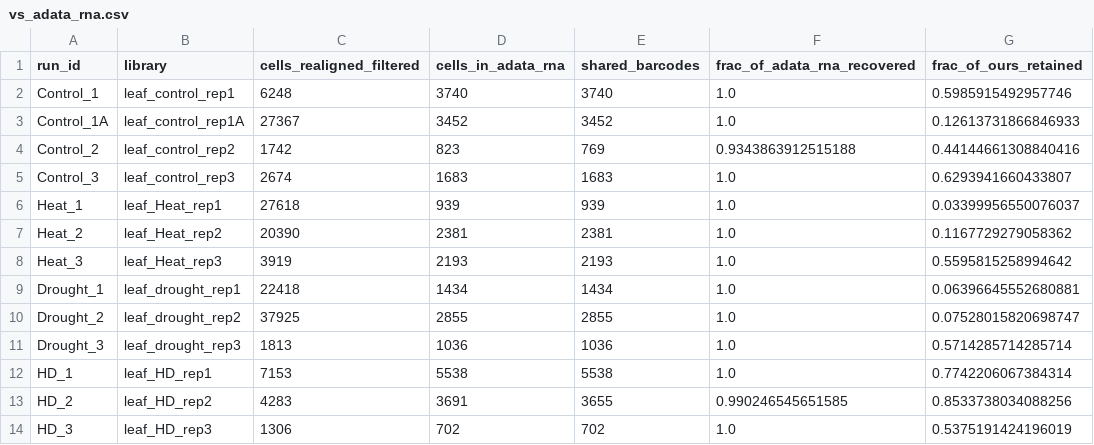
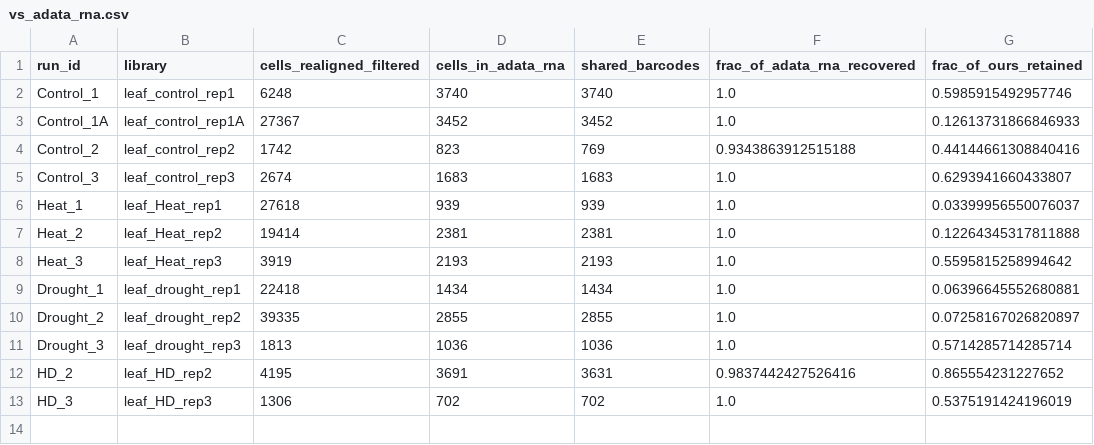
Before and after one commit to mikepassal/Soybean_Single_Cell_drought_heat, a CSV file: Claude_analysis/results_summary/vs_adata_rna.csv, drawn as a sheet.

```diff
--- a/Claude_analysis/results_summary/vs_adata_rna.csv
+++ b/Claude_analysis/results_summary/vs_adata_rna.csv
@@ -6,9 +6,8 @@ Control_3,leaf_control_rep3,2674,1683,1683,1.0,0.6293941660433807
 Heat_1,leaf_Heat_rep1,27618,939,939,1.0,0.03399956550076037
-Heat_2,leaf_Heat_rep2,20390,2381,2381,1.0,0.1167729279058362
+Heat_2,leaf_Heat_rep2,19414,2381,2381,1.0,0.12264345317811888
 Heat_3,leaf_Heat_rep3,3919,2193,2193,1.0,0.5595815258994642
 Drought_1,leaf_drought_rep1,22418,1434,1434,1.0,0.06396645552680881
-Drought_2,leaf_drought_rep2,37925,2855,2855,1.0,0.07528015820698747
+Drought_2,leaf_drought_rep2,39335,2855,2855,1.0,0.07258167026820897
 Drought_3,leaf_drought_rep3,1813,1036,1036,1.0,0.5714285714285714
-HD_1,leaf_HD_rep1,7153,5538,5538,1.0,0.7742206067384314
-HD_2,leaf_HD_rep2,4283,3691,3655,0.990246545651585,0.8533738034088256
+HD_2,leaf_HD_rep2,4195,3691,3631,0.9837442427526416,0.865554231227652
 HD_3,leaf_HD_rep3,1306,702,702,1.0,0.5375191424196019
```
Also changed, not shown: 3 other files.
